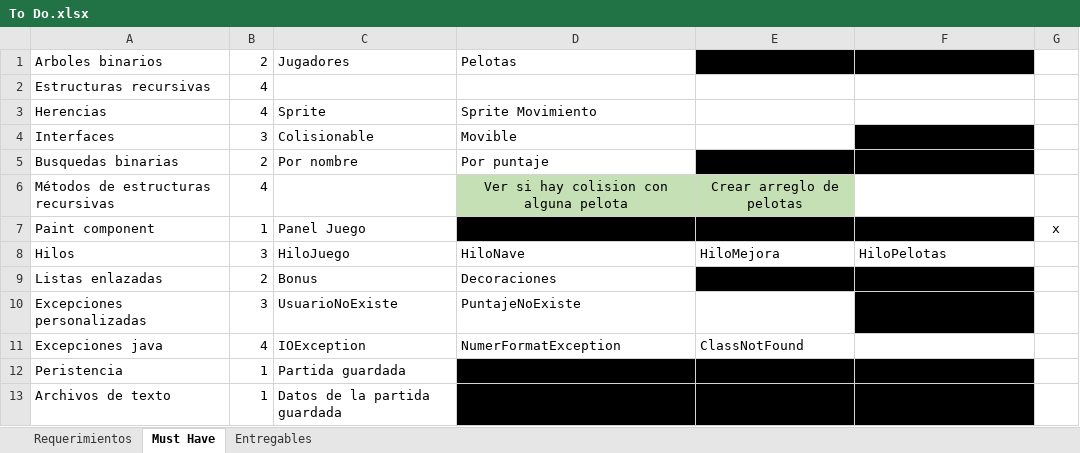
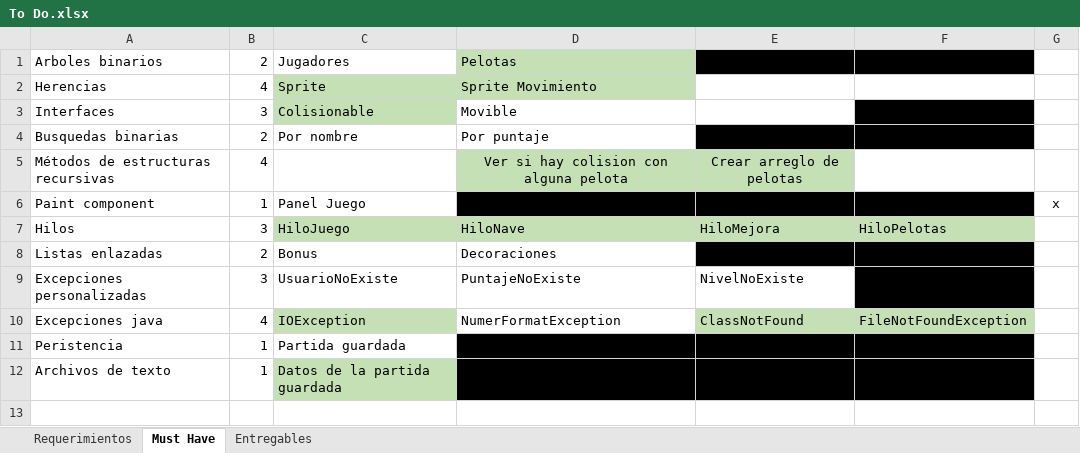
Before and after one commit to Javtor/proyecto-apo2, an Excel workbook: To Do.xlsx, sheet Must Have, drawn as a sheet; values as stored, in another font and other column widths than the file's, no borders; conditional formats not drawn; removed rows and columns are numbered as before the commit, all else as after; the diff names each change by its address in the sheet, - before the commit and + after, or states it on an @@ line.

```diff
--- a/To Do.xlsx (sheet Must Have)
+++ b/To Do.xlsx (sheet Must Have)
-D1 fill: none
+D1 fill: #C5E0B4
-row 2: Estructuras recursivas | 4
-C2:D2 fill: none
+C2:D2 fill: #C5E0B4
-C3 fill: none
+C3 fill: #C5E0B4
-C7:F7 fill: none
+C7:F7 fill: #C5E0B4
-E9: (empty)
+E9: NivelNoExiste
-C10 fill: none
+C10 fill: #C5E0B4
-E10:F10 fill: none
+E10:F10 fill: #C5E0B4
-F10: (empty)
+F10: FileNotFoundException
-C12 fill: none
+C12 fill: #C5E0B4
```
Also changed, not shown: sheet Requerimientos, 5 other files.
